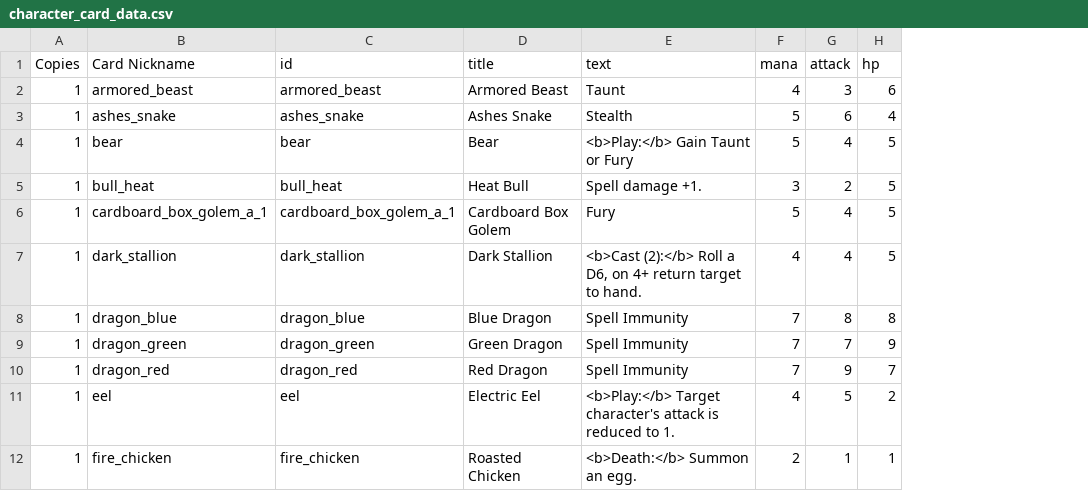
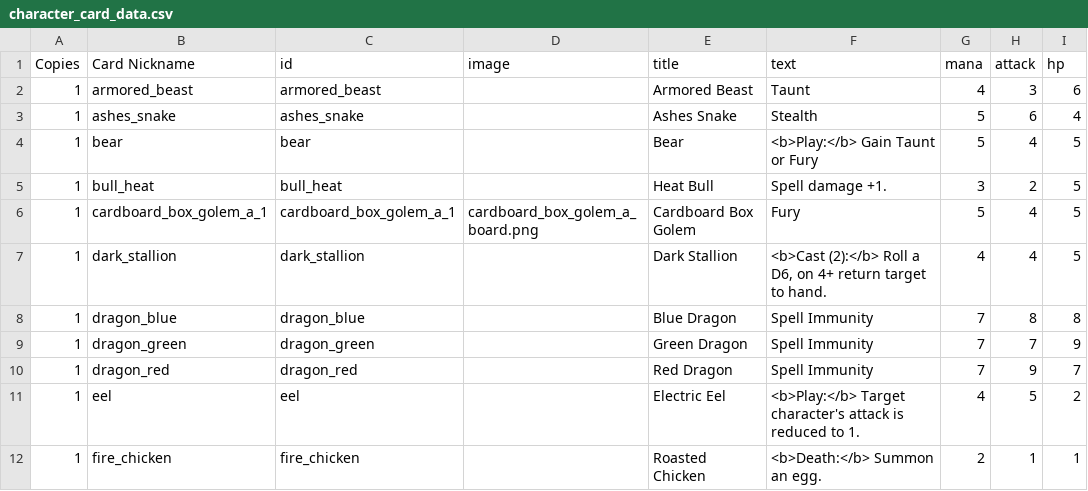
Before and after one commit to pixelgeist/cardsaga-tcg-data, a CSV file: character_card_data.csv, drawn as a sheet; only a part is shown; the diff names each change by its address in the sheet, - before the commit and + after, or states it on an @@ line.

```diff
--- a/character_card_data.csv
+++ b/character_card_data.csv
+column D (image), row 6: cardboard_box_golem_a_board.png
```
Also changed, not shown: artifact_card_data.csv, equipment_card_data.csv, 3 other files.
